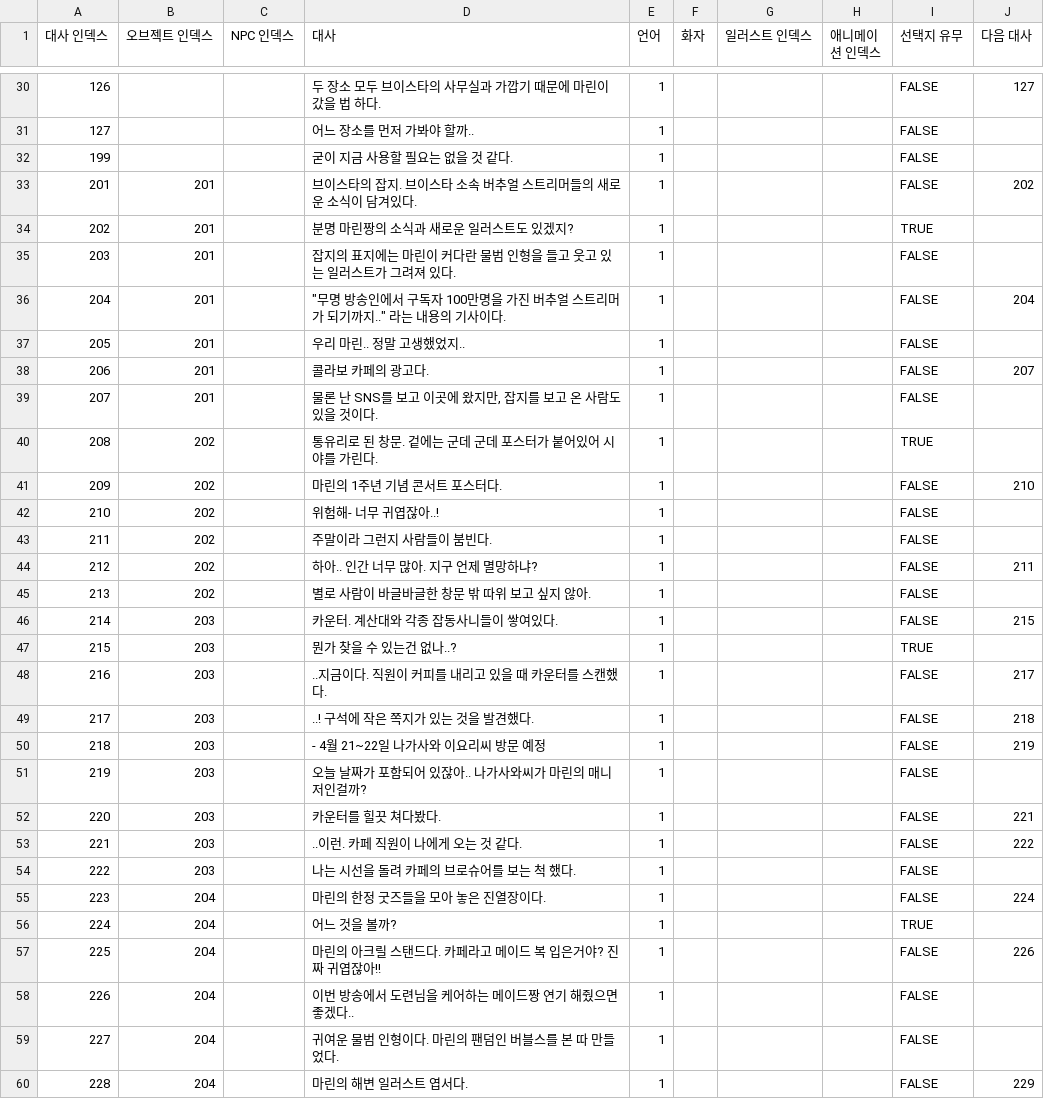
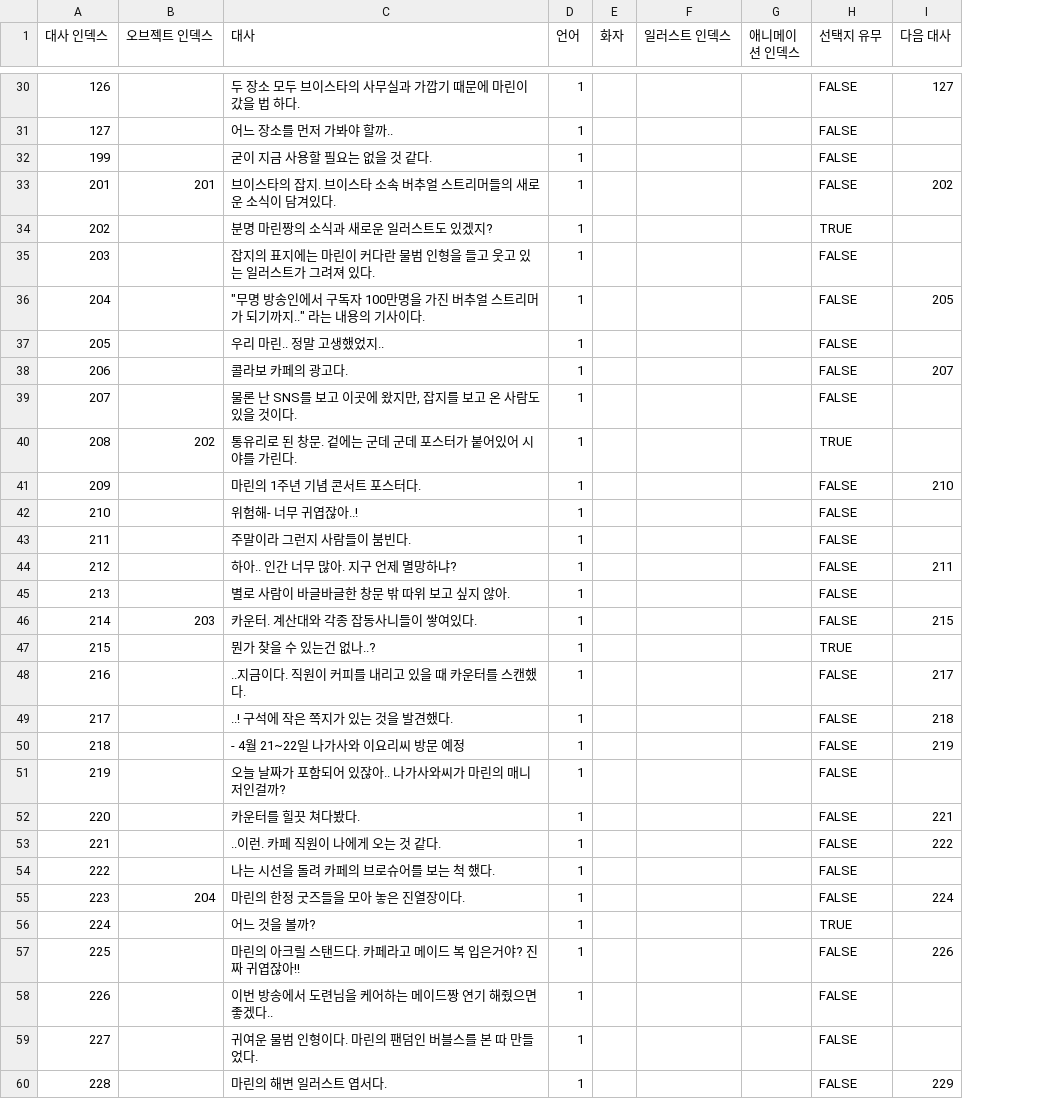
Before and after one commit to chatnip/GainLoss, a CSV file: Assets/Resources/CSV_New/StuffVitterfly CSV - Dialogs.csv, drawn as a sheet; only a part is shown, gaps mark what is left out; removed rows and columns are numbered as before the commit, all else as after; the diff covers the shown part only; the diff names each change by its address in the sheet, - before the commit and + after, or states it on an @@ line.

```diff
--- a/Assets/Resources/CSV_New/StuffVitterfly CSV - Dialogs.csv
+++ b/Assets/Resources/CSV_New/StuffVitterfly CSV - Dialogs.csv
-column C (NPC 인덱스), empty
-B34:B39 (오브젝트 인덱스): 201
+B34:B39 (오브젝트 인덱스): (empty)
-I36 (다음 대사): 204
+I36 (다음 대사): 205
-B41:B45 (오브젝트 인덱스): 202
+B41:B45 (오브젝트 인덱스): (empty)
-B47:B54 (오브젝트 인덱스): 203
+B47:B54 (오브젝트 인덱스): (empty)
-B56:B60 (오브젝트 인덱스): 204
+B56:B60 (오브젝트 인덱스): (empty)
```
Also changed, not shown: 5 edited cells elsewhere in this file, 22 other files.
